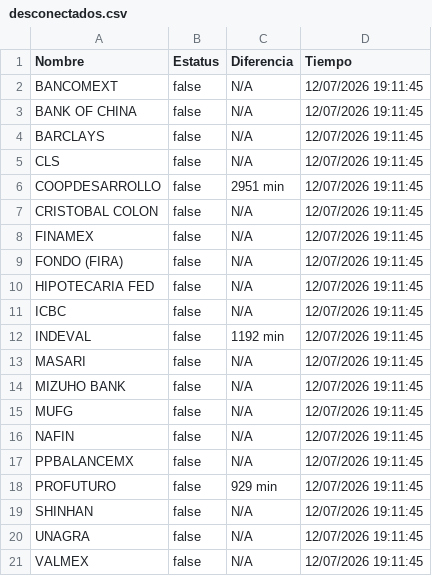
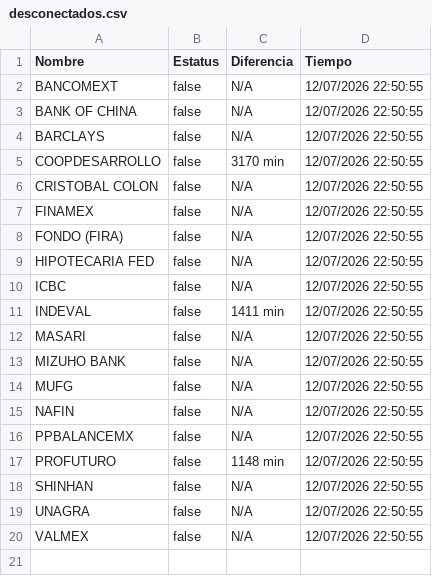
Before and after one commit to mali1412/monspei-scrapper, a CSV file: salidas/desconectados.csv, drawn as a sheet.

```diff
--- a/salidas/desconectados.csv
+++ b/salidas/desconectados.csv
@@ -1,21 +1,20 @@
 Nombre,Estatus,Diferencia,Tiempo
-"BANCOMEXT",false,N/A,12/07/2026 19:11:45
-"BANK OF CHINA",false,N/A,12/07/2026 19:11:45
-"BARCLAYS",false,N/A,12/07/2026 19:11:45
-"CLS",false,N/A,12/07/2026 19:11:45
-"COOPDESARROLLO",false,2951 min,12/07/2026 19:11:45
-"CRISTOBAL COLON",false,N/A,12/07/2026 19:11:45
-"FINAMEX",false,N/A,12/07/2026 19:11:45
-"FONDO (FIRA)",false,N/A,12/07/2026 19:11:45
-"HIPOTECARIA FED",false,N/A,12/07/2026 19:11:45
-"ICBC",false,N/A,12/07/2026 19:11:45
-"INDEVAL",false,1192 min,12/07/2026 19:11:45
-"MASARI",false,N/A,12/07/2026 19:11:45
-"MIZUHO BANK",false,N/A,12/07/2026 19:11:45
-"MUFG",false,N/A,12/07/2026 19:11:45
-"NAFIN",false,N/A,12/07/2026 19:11:45
-"PPBALANCEMX",false,N/A,12/07/2026 19:11:45
-"PROFUTURO",false,929 min,12/07/2026 19:11:45
-"SHINHAN",false,N/A,12/07/2026 19:11:45
-"UNAGRA",false,N/A,12/07/2026 19:11:45
-"VALMEX",false,N/A,12/07/2026 19:11:45
+"BANCOMEXT",false,N/A,12/07/2026 22:50:55
+"BANK OF CHINA",false,N/A,12/07/2026 22:50:55
+"BARCLAYS",false,N/A,12/07/2026 22:50:55
+"COOPDESARROLLO",false,3170 min,12/07/2026 22:50:55
+"CRISTOBAL COLON",false,N/A,12/07/2026 22:50:55
+"FINAMEX",false,N/A,12/07/2026 22:50:55
+"FONDO (FIRA)",false,N/A,12/07/2026 22:50:55
+"HIPOTECARIA FED",false,N/A,12/07/2026 22:50:55
+"ICBC",false,N/A,12/07/2026 22:50:55
+"INDEVAL",false,1411 min,12/07/2026 22:50:55
+"MASARI",false,N/A,12/07/2026 22:50:55
+"MIZUHO BANK",false,N/A,12/07/2026 22:50:55
+"MUFG",false,N/A,12/07/2026 22:50:55
+"NAFIN",false,N/A,12/07/2026 22:50:55
+"PPBALANCEMX",false,N/A,12/07/2026 22:50:55
+"PROFUTURO",false,1148 min,12/07/2026 22:50:55
+"SHINHAN",false,N/A,12/07/2026 22:50:55
+"UNAGRA",false,N/A,12/07/2026 22:50:55
+"VALMEX",false,N/A,12/07/2026 22:50:55
```
Also changed, not shown: salidas/all.csv, 2 other files.
